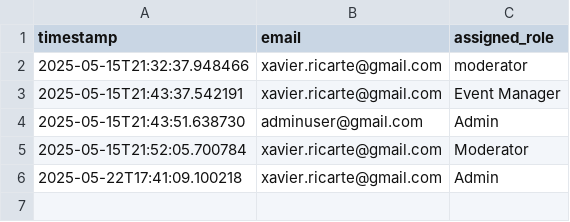
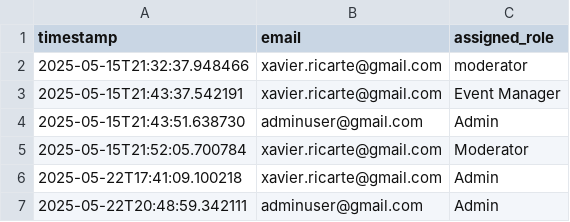
Before and after one commit to EventFlowIsep/desofs2025_w-ed_nap_3, a CSV file: admin_logs.csv, drawn as a sheet.

```diff
--- a/admin_logs.csv
+++ b/admin_logs.csv
@@ -6 +6,2 @@ timestamp,email,assigned_role
 2025-05-22T17:41:09.100218,xavier.ricarte@gmail.com,Admin
+2025-05-22T20:48:59.342111,adminuser@gmail.com,Admin
```
Also changed, not shown: 14 other files.
